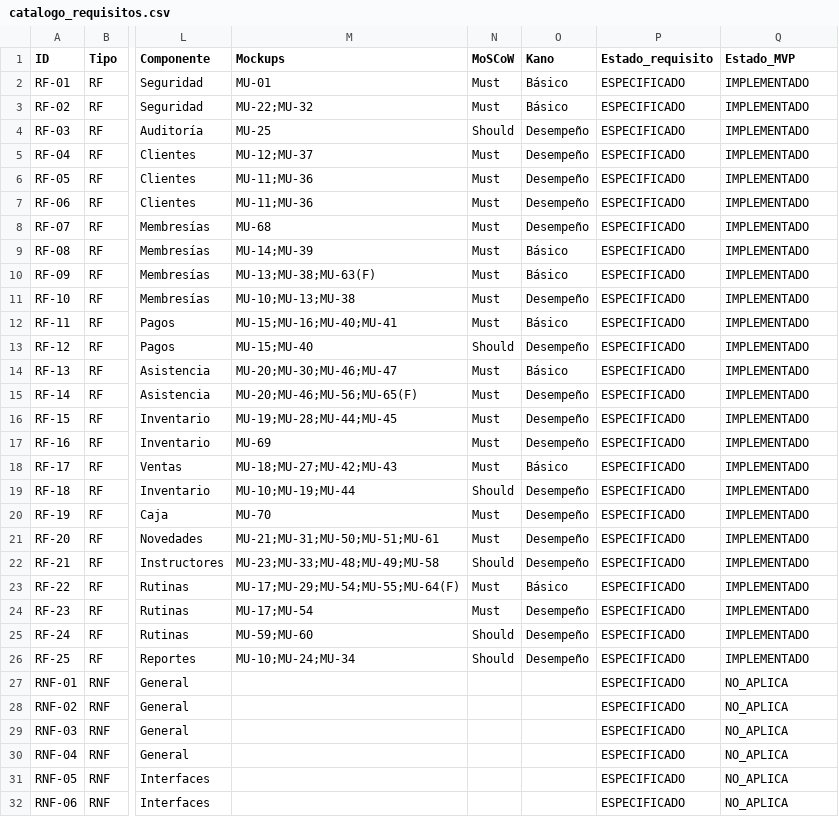
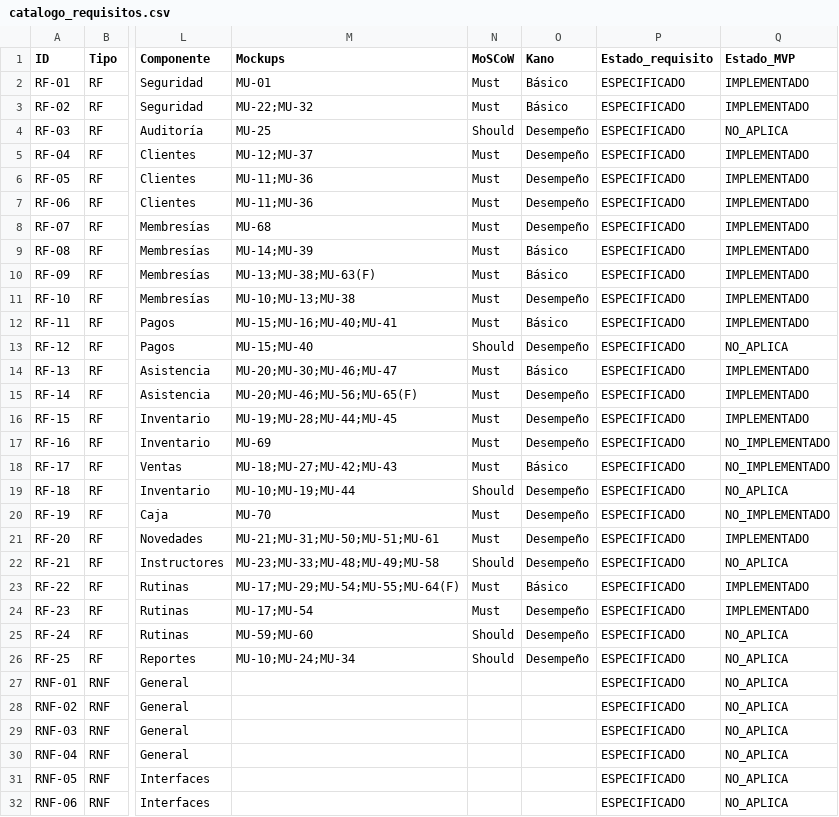
Before and after one commit to amorad35/FabroGym_ISR401, a CSV file: 04_Trazabilidad/catalogo_requisitos.csv, drawn as a sheet; only a part is shown, gaps mark what is left out; the diff names each change by its address in the sheet, - before the commit and + after, or states it on an @@ line.

```diff
--- a/04_Trazabilidad/catalogo_requisitos.csv
+++ b/04_Trazabilidad/catalogo_requisitos.csv
-Q4 (Estado_MVP): IMPLEMENTADO
+Q4 (Estado_MVP): NO_APLICA
-Q13 (Estado_MVP): IMPLEMENTADO
+Q13 (Estado_MVP): NO_APLICA
-Q17:Q18 (Estado_MVP): IMPLEMENTADO
+Q17:Q18 (Estado_MVP): NO_IMPLEMENTADO
-Q19 (Estado_MVP): IMPLEMENTADO
+Q19 (Estado_MVP): NO_APLICA
-Q20 (Estado_MVP): IMPLEMENTADO
+Q20 (Estado_MVP): NO_IMPLEMENTADO
-Q22 (Estado_MVP): IMPLEMENTADO
+Q22 (Estado_MVP): NO_APLICA
-Q25:Q26 (Estado_MVP): IMPLEMENTADO
+Q25:Q26 (Estado_MVP): NO_APLICA
```
Also changed, not shown: 07_Publicacion/dataset_zenodo/requisitos/catalogo_requisitos_terminal.csv, 09_Defensa/MANIFEST_DEFENSA.csv, 7 other files.
